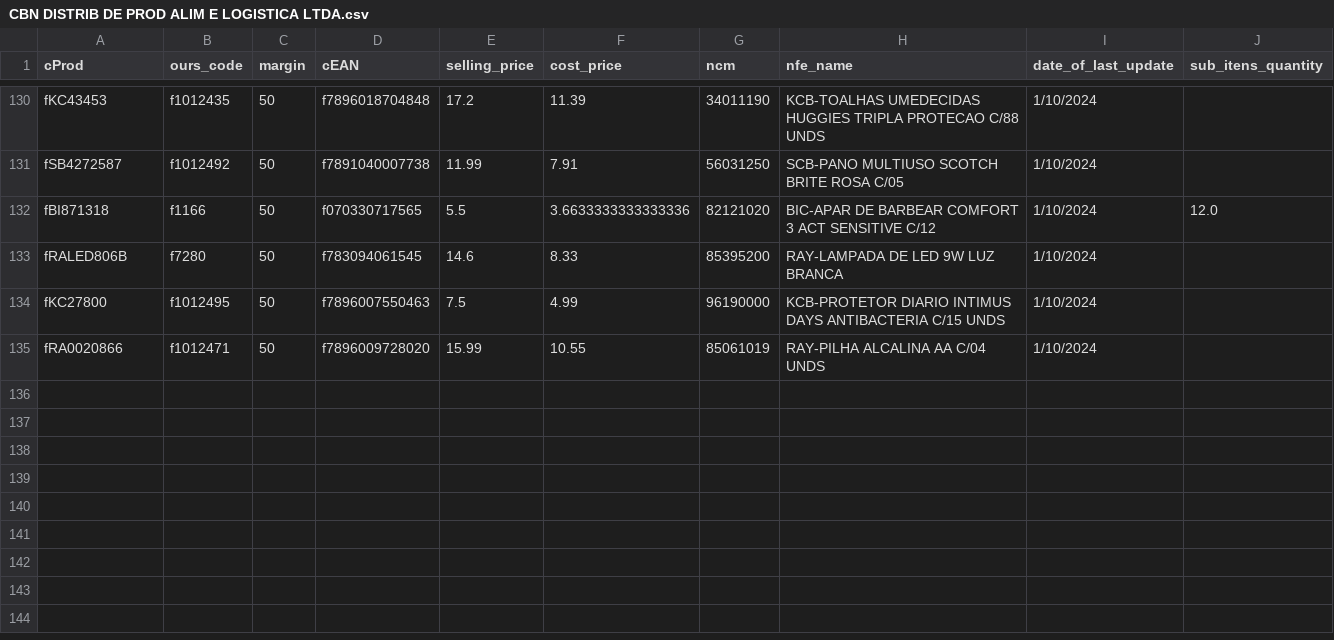
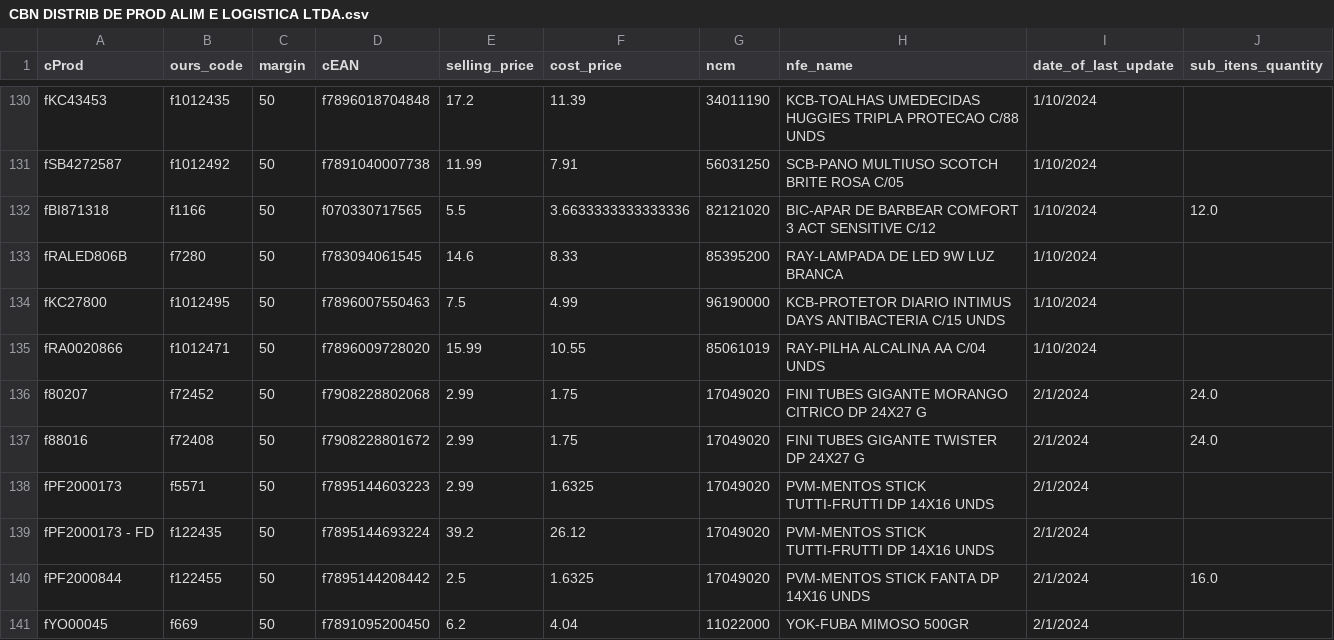
Before and after one commit to I3run01/bot-update-price-python, a CSV file: database/CBN DISTRIB DE PROD ALIM E LOGISTICA LTDA.csv, drawn as a sheet; only a part is shown, gaps mark what is left out; the diff names each change by its address in the sheet, - before the commit and + after, or states it on an @@ line.

```diff
--- a/database/CBN DISTRIB DE PROD ALIM E LOGISTICA LTDA.csv
+++ b/database/CBN DISTRIB DE PROD ALIM E LOGISTICA LTDA.csv
+row 136: f80207 | f72452 | 50 | f7908228802068 | 2.99 | 1.75 | 17049020 | FINI TUBES GIGANTE MORANGO CITRICO DP 24X27 G | 2/1/2024 | 24.0
+row 137: f88016 | f72408 | 50 | f7908228801672 | 2.99 | 1.75 | 17049020 | FINI TUBES GIGANTE TWISTER DP 24X27 G | 2/1/2024 | 24.0
+row 138: fPF2000173 | f5571 | 50 | f7895144603223 | 2.99 | 1.6325 | 17049020 | PVM-MENTOS STICK TUTTI-FRUTTI DP 14X16 UNDS | 2/1/2024
+row 139: fPF2000173 - FD | f122435 | 50 | f7895144693224 | 39.2 | 26.12 | 17049020 | PVM-MENTOS STICK TUTTI-FRUTTI DP 14X16 UNDS | 2/1/2024
+row 140: fPF2000844 | f122455 | 50 | f7895144208442 | 2.5 | 1.6325 | 17049020 | PVM-MENTOS STICK FANTA DP 14X16 UNDS | 2/1/2024 | 16.0
+row 141: fYO00045 | f669 | 50 | f7891095200450 | 6.2 | 4.04 | 11022000 | YOK-FUBA MIMOSO 500GR | 2/1/2024
```
Also changed, not shown: database/E-UB COMERCIO LTDA.csv, database/F. M GRECA E CIA LTDA.csv, 4 other files.
